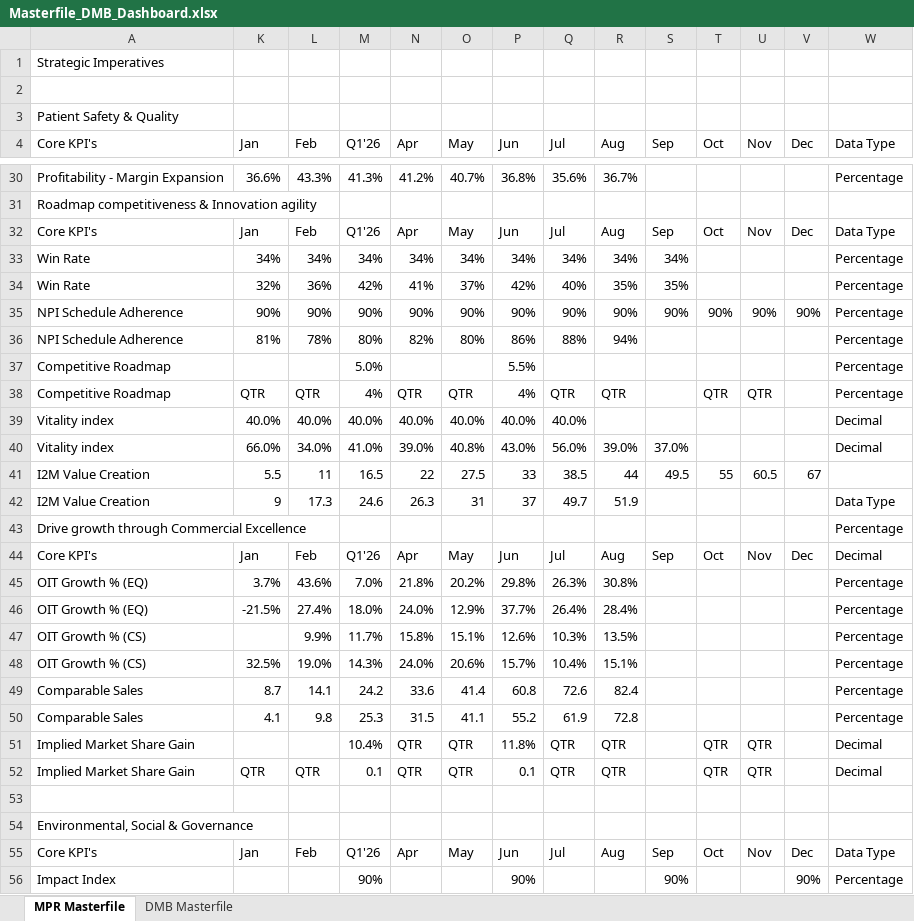
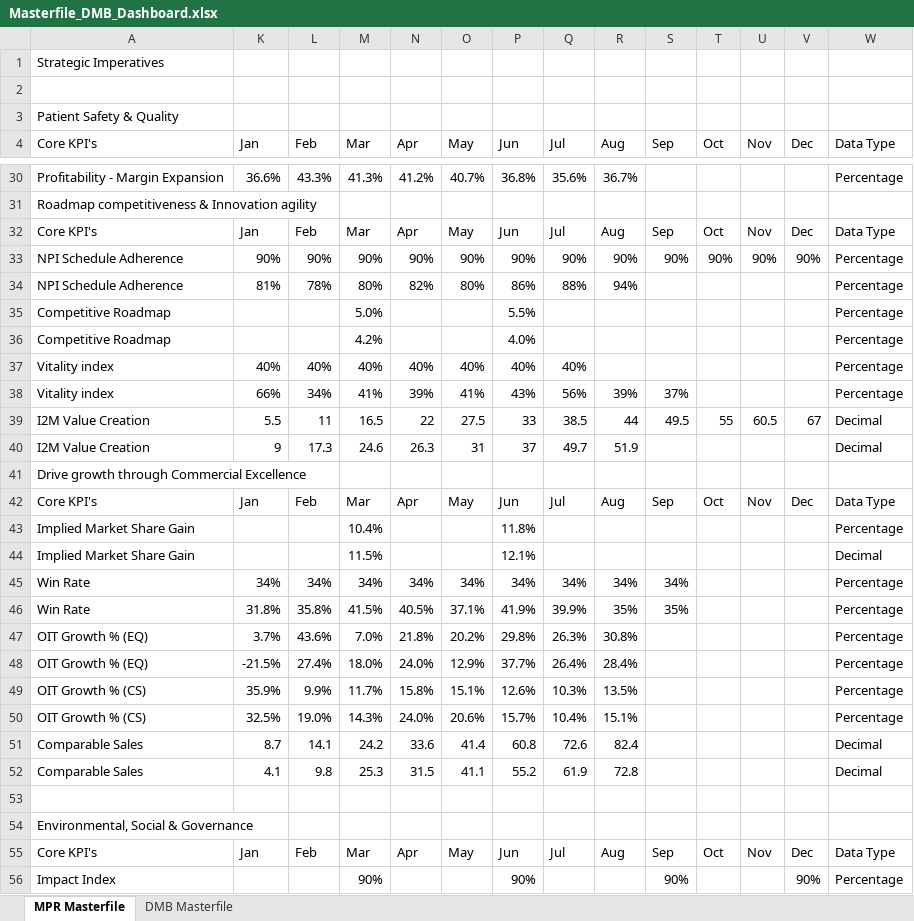
Before and after one commit to kavyabhardwajj30/DMB-Dashboard, an Excel workbook: data/Masterfile_DMB_Dashboard.xlsx, sheet MPR Masterfile, drawn as a sheet; only a part is shown, gaps mark what is left out; values as stored, in another font and other column widths than the file's, no cell formats; table styles not drawn; removed rows and columns are numbered as before the commit, all else as after; the diff covers the shown part only; the diff names each change by its address in the sheet, - before the commit and + after, or states it on an @@ line.

Commit message:
Auto-sync Masterfile_DMB_Dashboard.xlsx from SharePoint via live sync [skip ci]

```diff
--- a/data/Masterfile_DMB_Dashboard.xlsx (sheet MPR Masterfile)
+++ b/data/Masterfile_DMB_Dashboard.xlsx (sheet MPR Masterfile)
-M4: Q1'26
+M4: Mar
-M32 (Mar): Q1'26
+M32 (Mar): Mar
-row 34: Win Rate | 32% | 36% | 42% | 41% | 37% | 42% | 40% | 35% | 35% |  |  |  | Percentage
-row 38: Competitive Roadmap | QTR | QTR | 4% | QTR | QTR | 4% | QTR | QTR |  | QTR | QTR |  | Percentage
-row 39: Vitality index | 40.0% | 40.0% | 40.0% | 40.0% | 40.0% | 40.0% | 40.0% |  |  |  |  |  | Decimal
-row 40: Vitality index | 66.0% | 34.0% | 41.0% | 39.0% | 40.8% | 43.0% | 56.0% | 39.0% | 37.0% |  |  |  | Decimal
+row 36: Competitive Roadmap |  |  | 4.2% |  |  | 4.0% |  |  |  |  |  |  | Percentage
+row 37: Vitality index | 40% | 40% | 40% | 40% | 40% | 40% | 40% |  |  |  |  |  | Percentage
+row 38: Vitality index | 66% | 34% | 41% | 39% | 41% | 43% | 56% | 39% | 37% |  |  |  | Percentage
-W39 (Data Type): (empty)
+W39 (Data Type): Decimal
-W40 (Data Type): Data Type
+W40 (Data Type): Decimal
-W41 (Data Type): Percentage
+W41 (Data Type): (empty)
-M42 (Mar): Q1'26
+M42 (Mar): Mar
-W42 (Data Type): Decimal
+W42 (Data Type): Data Type
+row 43: Implied Market Share Gain |  |  | 10.4% |  |  | 11.8% |  |  |  |  |  |  | Percentage
+row 44: Implied Market Share Gain |  |  | 11.5% |  |  | 12.1% |  |  |  |  |  |  | Decimal
@@ row 33 moved to row 45: Win Rate @@
+row 46: Win Rate | 31.8% | 35.8% | 41.5% | 40.5% | 37.1% | 41.9% | 39.9% | 35% | 35% |  |  |  | Percentage
-K49 (Jan): (empty)
+K49 (Jan): 35.9%
-W51:W52 (Data Type): Percentage
+W51:W52 (Data Type): Decimal
-row 51: Implied Market Share Gain |  |  | 10.4% | QTR | QTR | 11.8% | QTR | QTR |  | QTR | QTR |  | Decimal
-row 52: Implied Market Share Gain | QTR | QTR | 0.1 | QTR | QTR | 0.1 | QTR | QTR |  | QTR | QTR |  | Decimal
-M55 (Mar): Q1'26
+M55 (Mar): Mar
```
Also changed, not shown: 3 added rows, 3 removed rows and 16 edited cells elsewhere in this sheet, sheet DMB Masterfile, cell formats, hidden cells.
